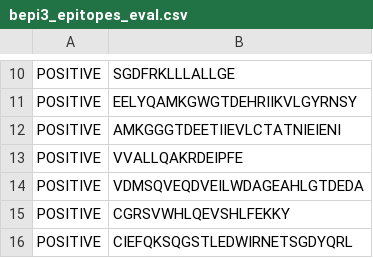
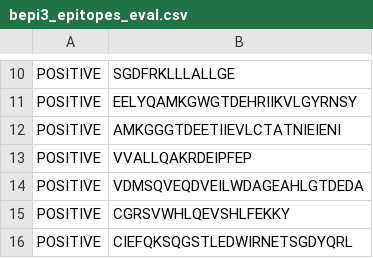
Before and after one commit to LeandroCarneiro/UPEpitopeVec, a CSV file: datasets/bepi3_epitopes_eval.csv, drawn as a sheet; only a part is shown, gaps mark what is left out.

```diff
--- a/datasets/bepi3_epitopes_eval.csv
+++ b/datasets/bepi3_epitopes_eval.csv
@@ -12,3 +12,3 @@ POSITIVE,EELYQAMKGWGTDEHRIIKVLGYRNSY
 POSITIVE,AMKGGGTDEETIIEVLCTATNIEIENI
-POSITIVE,VVALLQAKRDEIPFE
+POSITIVE,VVALLQAKRDEIPFEP
 POSITIVE,VDMSQVEQDVEILWDAGEAHLGTDEDA
```
Also changed, not shown: datasets/bepi3_epitopes.csv, 12 other files.
